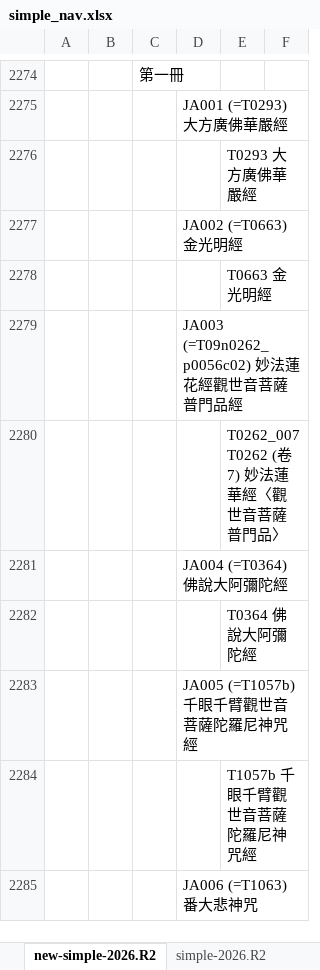
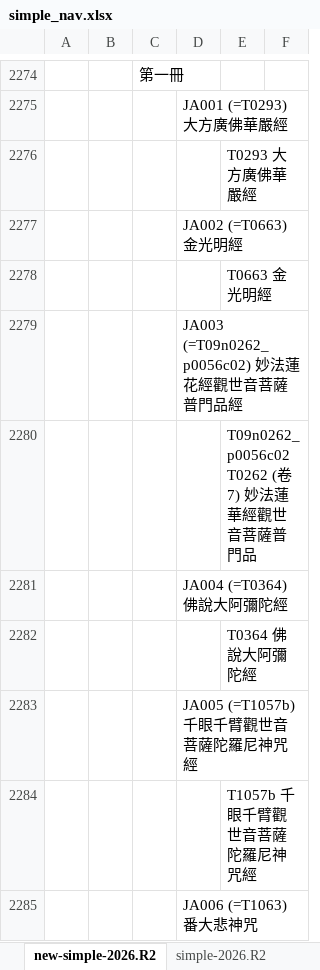
Before and after one commit to heavenchou/cbwork-bin, an Excel workbook: cbreader2X/nav/simple_nav.xlsx, sheet new-simple-2026.R2, drawn as a sheet; only a part is shown, gaps mark what is left out; values as stored, in another font and other column widths than the file's, no borders; the diff names each change by its address in the sheet, - before the commit and + after, or states it on an @@ line.

Commit message:
修改 CBReader 目錄之 JA003 = T09n0262_p0056c02 T0262 (卷7) 妙法蓮華經觀世音菩薩普門品

```diff
--- a/cbreader2X/nav/simple_nav.xlsx (sheet new-simple-2026.R2)
+++ b/cbreader2X/nav/simple_nav.xlsx (sheet new-simple-2026.R2)
-E2280: T0262_007 T0262 (卷7) 妙法蓮華經〈觀世音菩薩普門品〉
+E2280: T09n0262_p0056c02 T0262 (卷7) 妙法蓮華經觀世音菩薩普門品
```
Also changed, not shown: cbreader2X/nav/advance_nav.xlsx, 2 other files.
